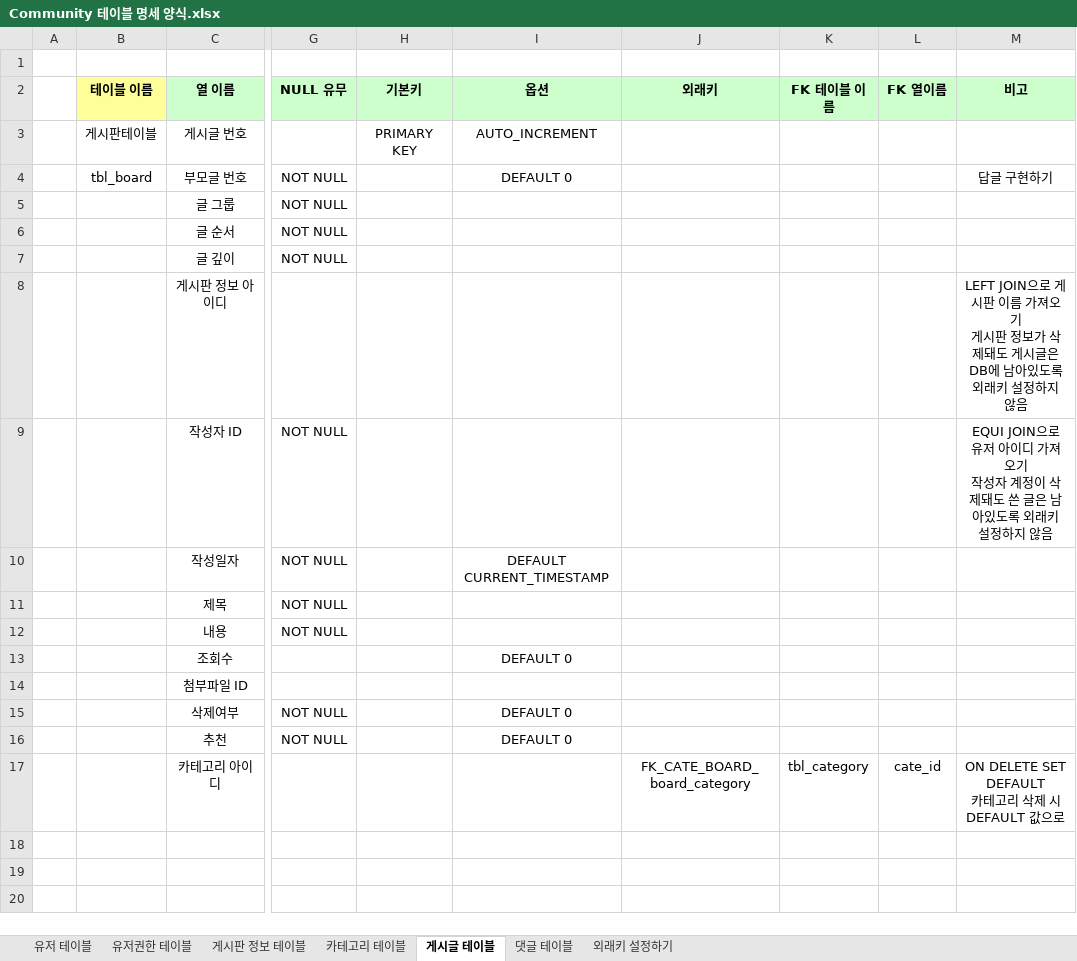
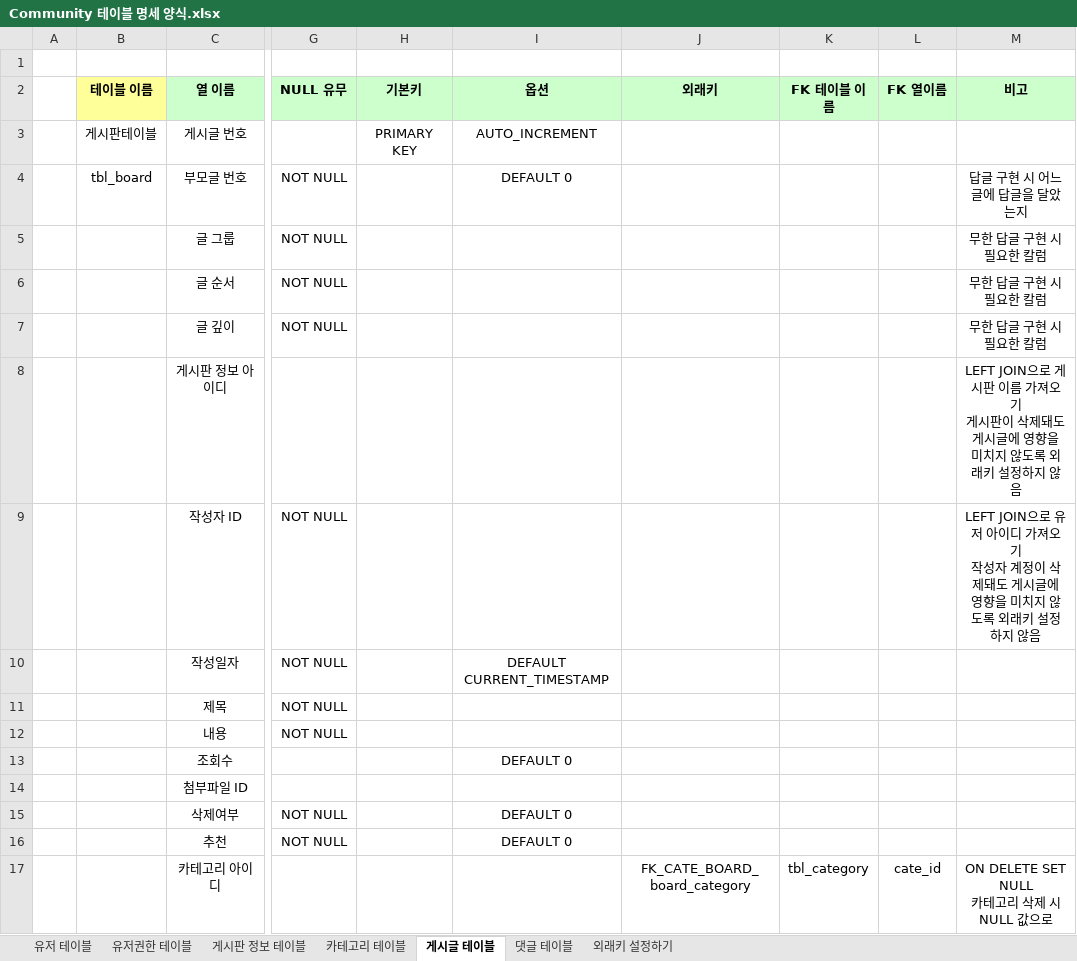
Before and after one commit to sianblone/CommunityWorks, an Excel workbook: Community 테이블 명세 양식.xlsx, sheet 게시글 테이블, drawn as a sheet; only a part is shown, gaps mark what is left out; values as stored, in another font and other column widths than the file's, no borders; ↵ is a line break in a cell; the diff names each change by its address in the sheet, - before the commit and + after, or states it on an @@ line.

Commit message:
Update: Excel

```diff
--- a/Community 테이블 명세 양식.xlsx (sheet 게시글 테이블)
+++ b/Community 테이블 명세 양식.xlsx (sheet 게시글 테이블)
-M4 (비고): 답글 구현하기
+M4 (비고): 답글 구현 시 어느 글에 답글을 달았는지
-M5:M7 (비고): (empty)
+M5:M7 (비고): 무한 답글 구현 시 필요한 칼럼
-M8 (비고): …게시판 정보가 삭제돼도 게시글은 DB에 남아있도록 외…
+M8 (비고): …게시판이 삭제돼도 게시글에 영향을 미치지 않도록 외…
-M9 (비고): EQUI JOIN으로 유저 아이디 가져오기 ↵ 작성자 계정이 삭제돼도 쓴 글은 남아있도록 외…
+M9 (비고): LEFT JOIN으로 유저 아이디 가져오기 ↵ 작성자 계정이 삭제돼도 게시글에 영향을 미치지 않도록 외…
-M17 (비고): ON DELETE SET DEFAULT ↵ 카테고리 삭제 시 DEFAULT 값으로
+M17 (비고): ON DELETE SET NULL ↵ 카테고리 삭제 시 NULL 값으로
```
